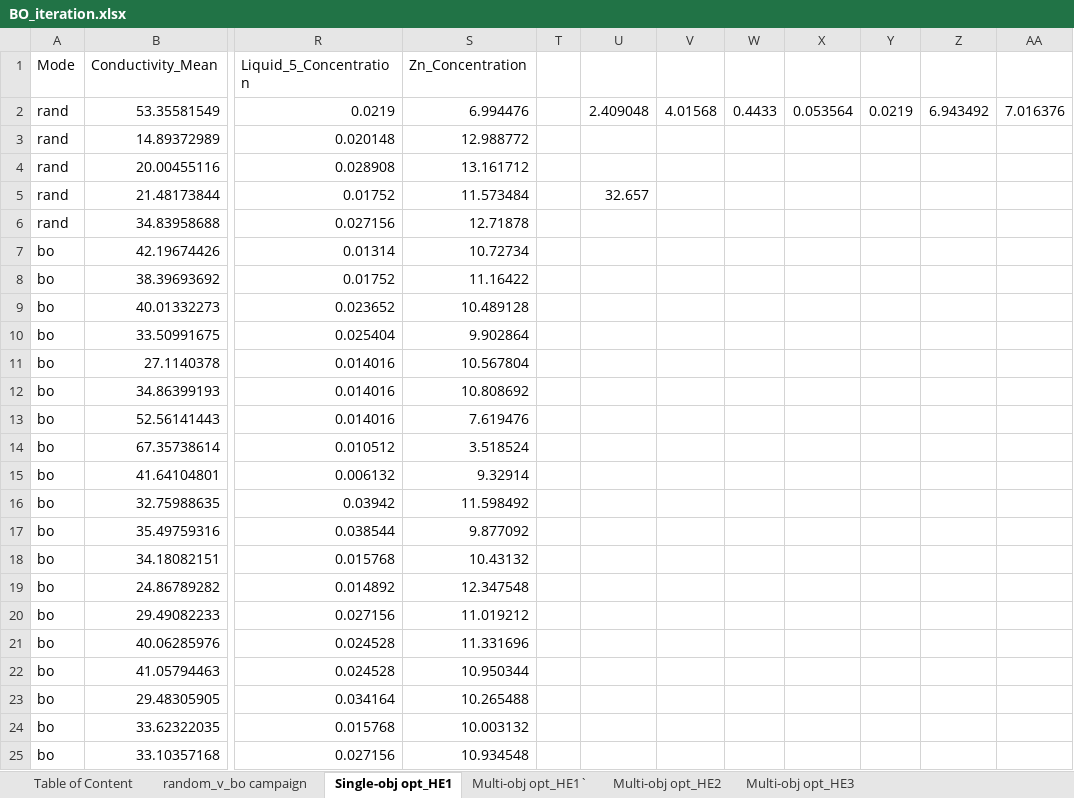
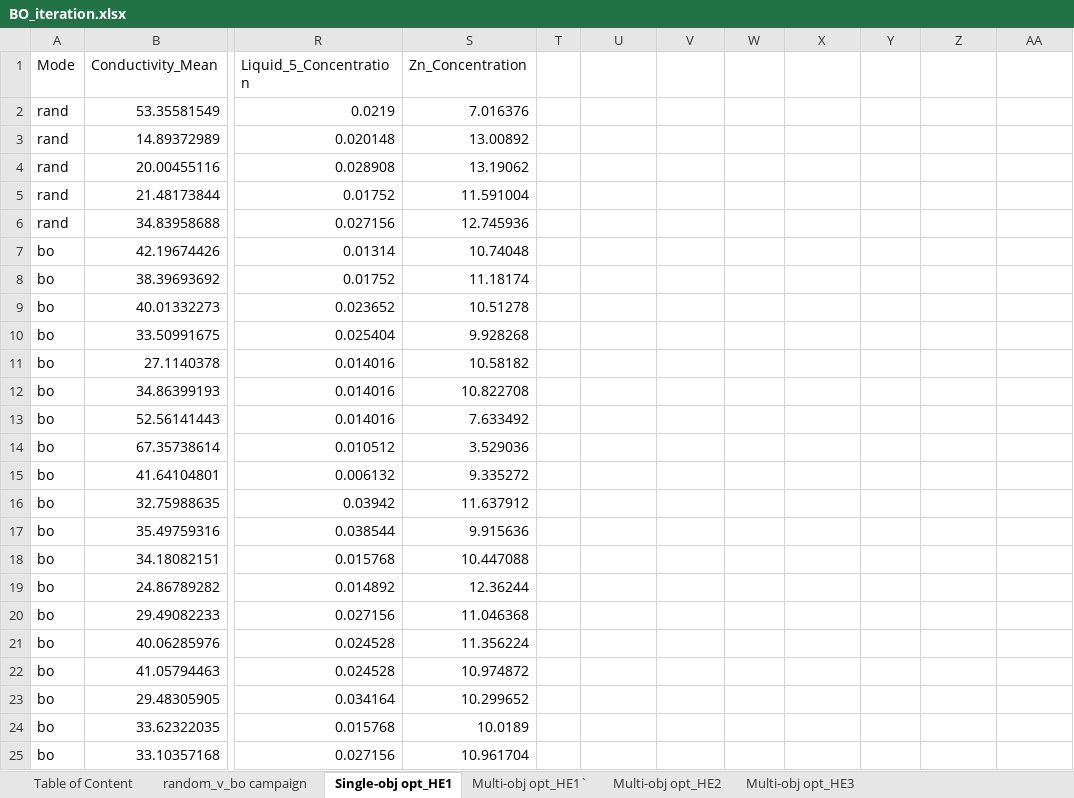
Before and after one commit to Liu-Lab-JHU/SDL-for-low-temperature-ZIB-electrolyte-optimiztion, an Excel workbook: source data/BO_iteration.xlsx, sheet Single-obj opt_HE1, drawn as a sheet; only a part is shown, gaps mark what is left out; values as stored, in another font and other column widths than the file's, no borders; the diff covers the shown part only; the diff names each change by its address in the sheet, - before the commit and + after, or states it on an @@ line.

Commit message:
Dataset correction

```diff
--- a/source data/BO_iteration.xlsx (sheet Single-obj opt_HE1)
+++ b/source data/BO_iteration.xlsx (sheet Single-obj opt_HE1)
-S2 (Zn_Concentration): 6.994476
+S2 (Zn_Concentration): 7.016376
-U2: 2.409048
+U2: (empty)
-V2: 4.01568
+V2: (empty)
-W2: 0.4433
+W2: (empty)
-X2: 0.053564
+X2: (empty)
-Y2: 0.0219
+Y2: (empty)
-Z2: 6.943492
+Z2: (empty)
-AA2: 7.016376
+AA2: (empty)
-S3 (Zn_Concentration): 12.988772
+S3 (Zn_Concentration): 13.00892
-S4 (Zn_Concentration): 13.161712
+S4 (Zn_Concentration): 13.19062
-S5 (Zn_Concentration): 11.573484
+S5 (Zn_Concentration): 11.591004
-U5: 32.657
+U5: (empty)
-S6 (Zn_Concentration): 12.71878
+S6 (Zn_Concentration): 12.745936
-S7 (Zn_Concentration): 10.72734
+S7 (Zn_Concentration): 10.74048
-S8 (Zn_Concentration): 11.16422
+S8 (Zn_Concentration): 11.18174
-S9 (Zn_Concentration): 10.489128
+S9 (Zn_Concentration): 10.51278
-S10 (Zn_Concentration): 9.902864
+S10 (Zn_Concentration): 9.928268
-S11 (Zn_Concentration): 10.567804
+S11 (Zn_Concentration): 10.58182
-S12 (Zn_Concentration): 10.808692
+S12 (Zn_Concentration): 10.822708
-S13 (Zn_Concentration): 7.619476
+S13 (Zn_Concentration): 7.633492
-S14 (Zn_Concentration): 3.518524
+S14 (Zn_Concentration): 3.529036
-S15 (Zn_Concentration): 9.32914
+S15 (Zn_Concentration): 9.335272
-S16 (Zn_Concentration): 11.598492
+S16 (Zn_Concentration): 11.637912
-S17 (Zn_Concentration): 9.877092
+S17 (Zn_Concentration): 9.915636
-S18 (Zn_Concentration): 10.43132
+S18 (Zn_Concentration): 10.447088
-S19 (Zn_Concentration): 12.347548
+S19 (Zn_Concentration): 12.36244
-S20 (Zn_Concentration): 11.019212
+S20 (Zn_Concentration): 11.046368
-S21 (Zn_Concentration): 11.331696
+S21 (Zn_Concentration): 11.356224
-S22 (Zn_Concentration): 10.950344
+S22 (Zn_Concentration): 10.974872
-S23 (Zn_Concentration): 10.265488
+S23 (Zn_Concentration): 10.299652
-S24 (Zn_Concentration): 10.003132
+S24 (Zn_Concentration): 10.0189
-S25 (Zn_Concentration): 10.934548
+S25 (Zn_Concentration): 10.961704
```
Also changed, not shown: 110 edited cells elsewhere in this sheet, sheet random_v_bo campaign, 1 other file.
